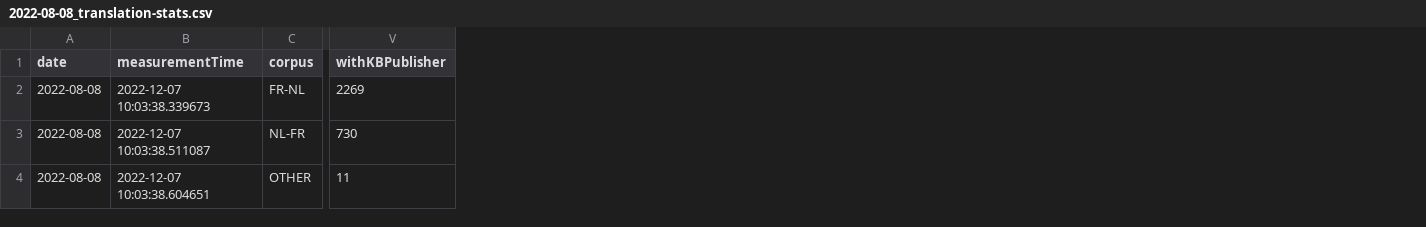
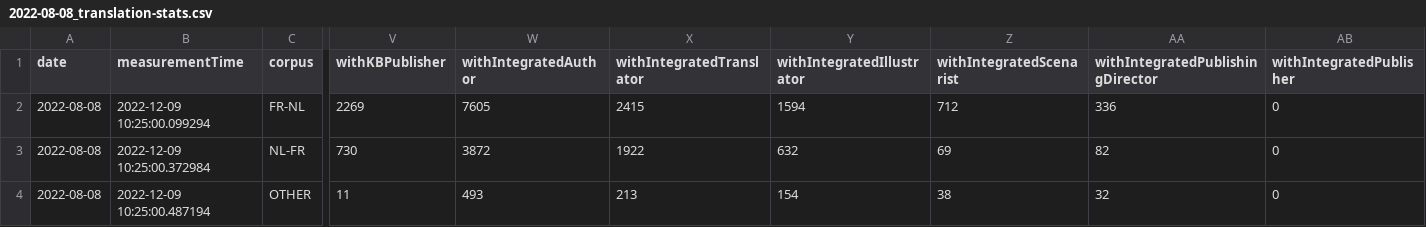
Before and after one commit to kbrbe/beltrans-data-integration, a CSV file: data-integration/statistics/measurements/2022-08-08_translation-stats.csv, drawn as a sheet; only a part is shown, gaps mark what is left out; the diff names each change by its address in the sheet, - before the commit and + after, or states it on an @@ line.

Commit message:
added a link to integrated publishers to integrated book translations and query a name/local publisher name combination for the dataprofile (similar as for authors, translators, etc) to fix #153

```diff
--- a/data-integration/statistics/measurements/2022-08-08_translation-stats.csv
+++ b/data-integration/statistics/measurements/2022-08-08_translation-stats.csv
+column W (withIntegratedAuthor), rows 2-4: 7605 | 3872 | 493
+column X (withIntegratedTranslator), rows 2-4: 2415 | 1922 | 213
+column Y (withIntegratedIllustrator), rows 2-4: 1594 | 632 | 154
+column Z (withIntegratedScenarist), rows 2-4: 712 | 69 | 38
+column AA (withIntegratedPublishingDirector), rows 2-4: 336 | 82 | 32
+column AB (withIntegratedPublisher), rows 2-4: all 0
-B2 (measurementTime): 2022-12-07 10:03:38.339673
+B2 (measurementTime): 2022-12-09 10:25:00.099294
-B3 (measurementTime): 2022-12-07 10:03:38.511087
+B3 (measurementTime): 2022-12-09 10:25:00.372984
-B4 (measurementTime): 2022-12-07 10:03:38.604651
+B4 (measurementTime): 2022-12-09 10:25:00.487194
```
Also changed, not shown: data-integration/statistics/measurements/2022-06-07_translation-stats.csv, data-integration/statistics/measurements/2022-06-16_translation-stats.csv, 48 other files.
